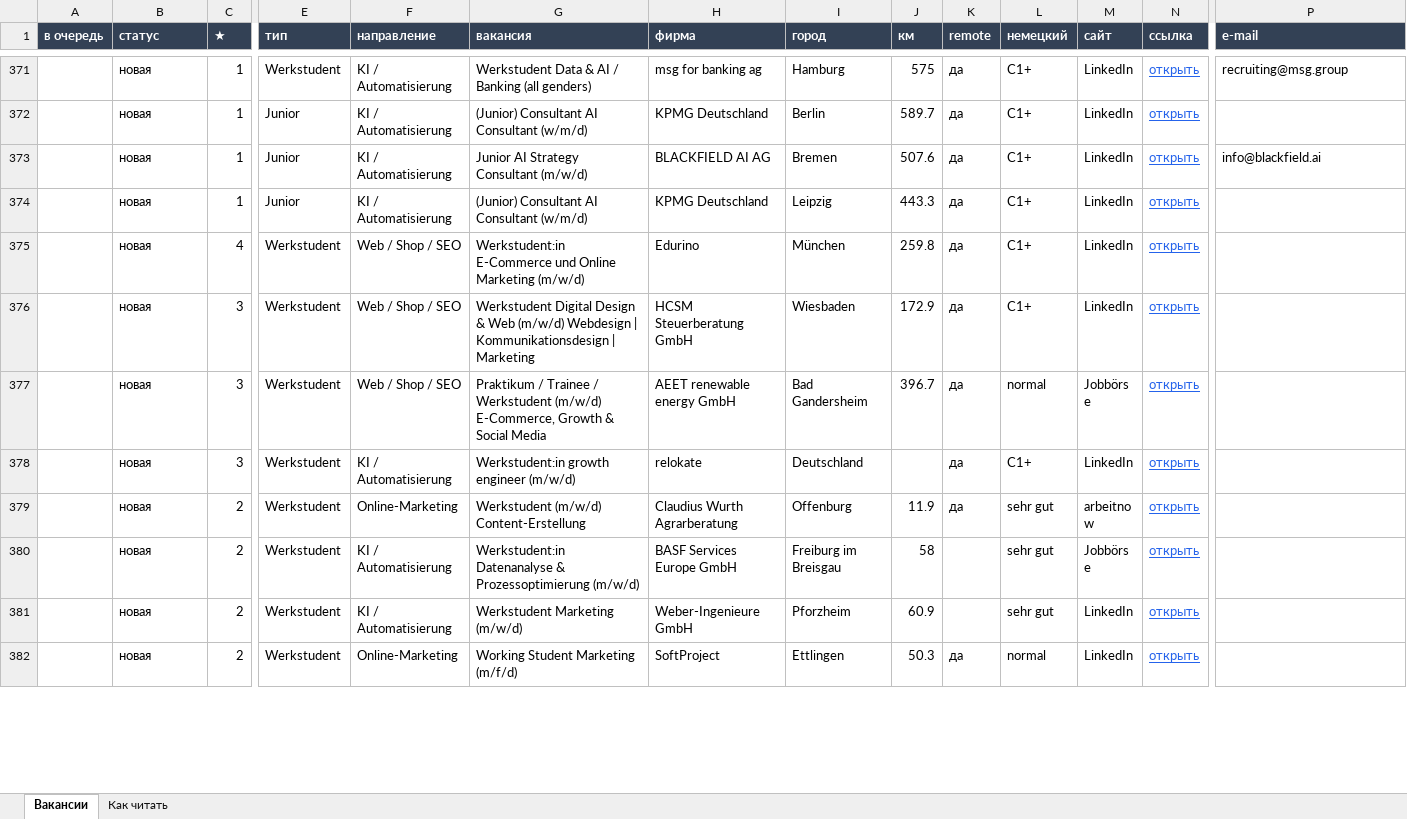
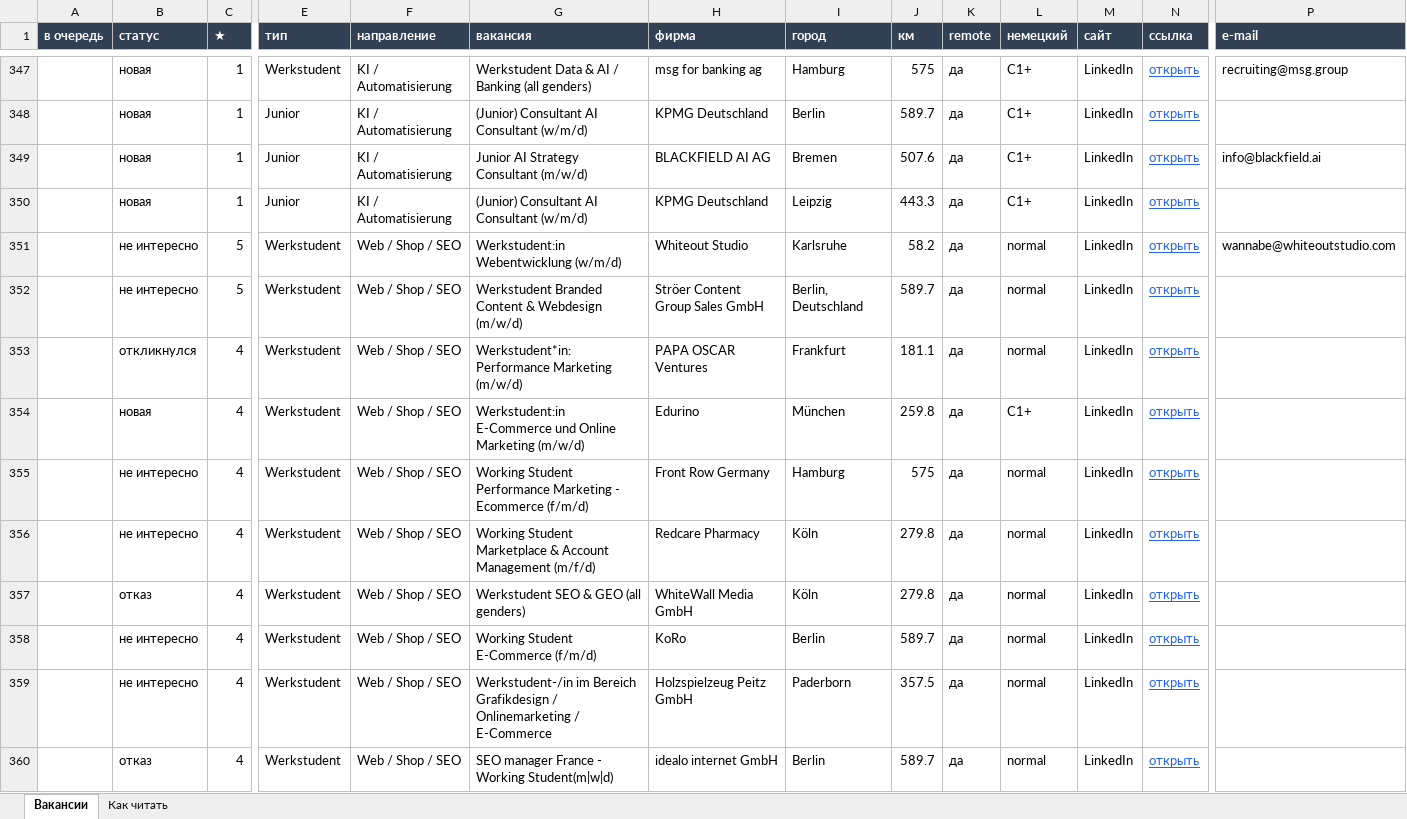
Before and after one commit to Nevrox228/wohnung-og, an Excel workbook: data/werk_jobs.xlsx, sheet Вакансии, drawn as a sheet; only a part is shown, gaps mark what is left out; the shorter side is filled out with more unchanged rows; values as stored, in another font and other column widths than the file's, no borders; rows hold the shown columns only; the diff covers the shown part only; the diff names each change by its address in the sheet, - before the commit and + after, or states it on an @@ line.

```diff
--- a/data/werk_jobs.xlsx (sheet Вакансии)
+++ b/data/werk_jobs.xlsx (sheet Вакансии)
+row 351:  | не интересно | 5 | Werkstudent | Web / Shop / SEO | Werkstudent:in Webentwicklung (w/m/d) | Whiteout Studio | Karlsruhe | 58.2 | да | normal | LinkedIn | открыть | wannabe@whiteoutstudio.com
+row 352:  | не интересно | 5 | Werkstudent | Web / Shop / SEO | Werkstudent Branded Content & Webdesign (m/w/d) | Ströer Content Group Sales GmbH | Berlin, Deutschland | 589.7 | да | normal | LinkedIn | открыть
+row 353:  | откликнулся | 4 | Werkstudent | Web / Shop / SEO | Werkstudent*in: Performance Marketing (m/w/d) | PAPA OSCAR Ventures | Frankfurt | 181.1 | да | normal | LinkedIn | открыть
+row 355:  | не интересно | 4 | Werkstudent | Web / Shop / SEO | Working Student Performance Marketing - Ecommerce (f/m/d) | Front Row Germany | Hamburg | 575 | да | normal | LinkedIn | открыть
+row 356:  | не интересно | 4 | Werkstudent | Web / Shop / SEO | Working Student Marketplace & Account Management (m/f/d) | Redcare Pharmacy | Köln | 279.8 | да | normal | LinkedIn | открыть
+row 357:  | отказ | 4 | Werkstudent | Web / Shop / SEO | Werkstudent SEO & GEO (all genders) | WhiteWall Media GmbH | Köln | 279.8 | да | normal | LinkedIn | открыть
+row 358:  | не интересно | 4 | Werkstudent | Web / Shop / SEO | Working Student E-Commerce (f/m/d) | KoRo | Berlin | 589.7 | да | normal | LinkedIn | открыть
+row 359:  | не интересно | 4 | Werkstudent | Web / Shop / SEO | Werkstudent-/in im Bereich Grafikdesign / Onlinemarketing / E-Commerce | Holzspielzeug Peitz GmbH | Paderborn | 357.5 | да | normal | LinkedIn | открыть
+row 360:  | отказ | 4 | Werkstudent | Web / Shop / SEO | SEO manager France - Working Student(m|w|d) | idealo internet GmbH | Berlin | 589.7 | да | normal | LinkedIn | открыть
```
Also changed, not shown: 16 added rows, 25 removed rows and 5 edited cells elsewhere in this sheet, data/eltern_jobs.xlsx, data/olya_jobs.xlsx, 10 other files.
